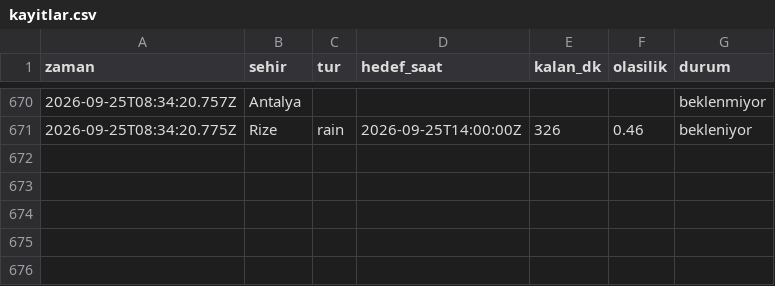
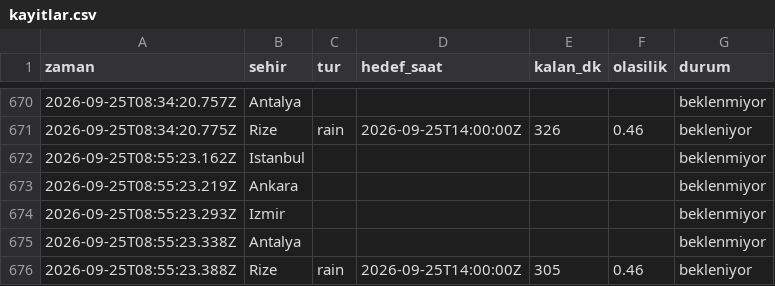
Before and after one commit to emredenizsonmez/yagmur-projesi, a CSV file: data/kayitlar.csv, drawn as a sheet; only a part is shown, gaps mark what is left out; the diff names each change by its address in the sheet, - before the commit and + after, or states it on an @@ line.

```diff
--- a/data/kayitlar.csv
+++ b/data/kayitlar.csv
+row 672: 2026-09-25T08:55:23.162Z | Istanbul |  |  |  |  | beklenmiyor
+row 673: 2026-09-25T08:55:23.219Z | Ankara |  |  |  |  | beklenmiyor
+row 674: 2026-09-25T08:55:23.293Z | Izmir |  |  |  |  | beklenmiyor
+row 675: 2026-09-25T08:55:23.338Z | Antalya |  |  |  |  | beklenmiyor
+row 676: 2026-09-25T08:55:23.388Z | Rize | rain | 2026-09-25T14:00:00Z | 305 | 0.46 | bekleniyor
```
